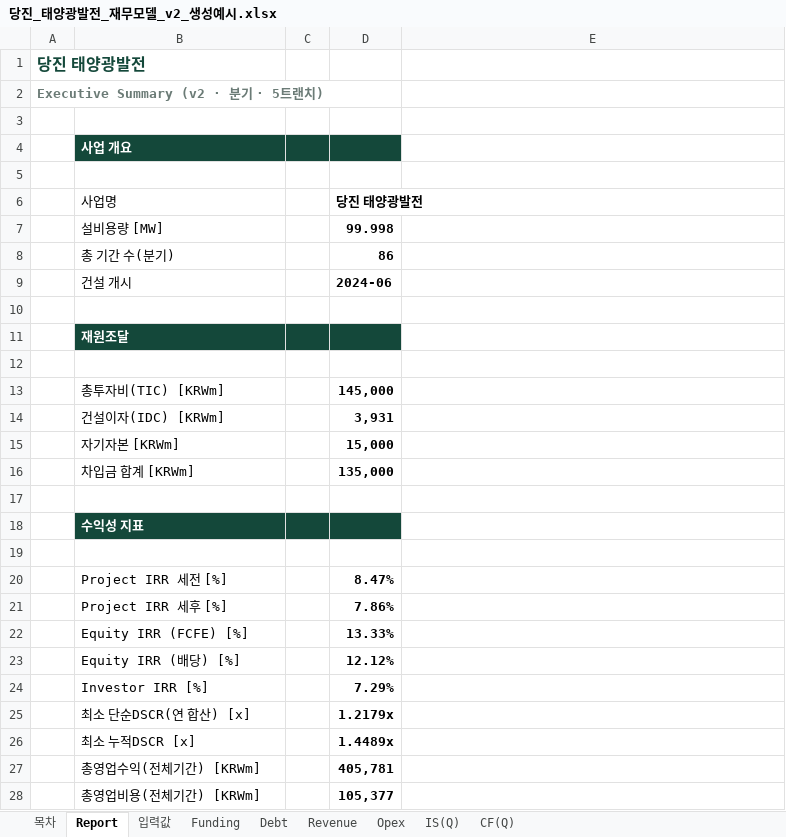
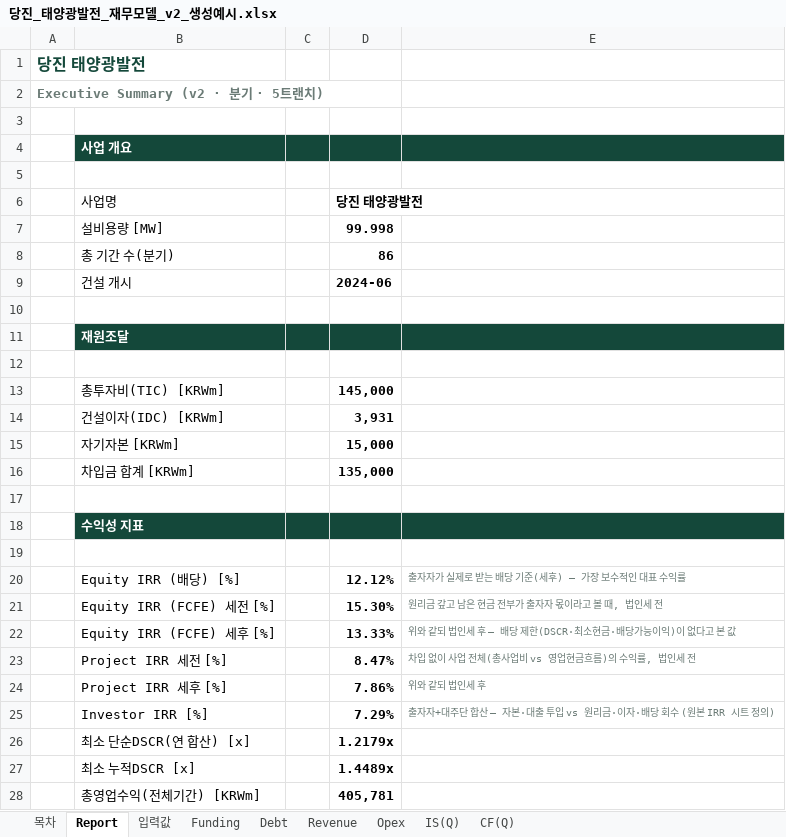
Before and after one commit to chldusrud14-rgb/financial_model_v1, an Excel workbook: dist/당진_태양광발전_재무모델_v2_생성예시.xlsx, sheet Report, drawn as a sheet; only a part is shown; the shorter side is filled out with more unchanged rows; values as stored, in another font and other column widths than the file's, no borders; removed rows and columns are numbered as before the commit, all else as after; the diff names each change by its address in the sheet, - before the commit and + after, or states it on an @@ line.

```diff
--- a/dist/당진_태양광발전_재무모델_v2_생성예시.xlsx (sheet Report)
+++ b/dist/당진_태양광발전_재무모델_v2_생성예시.xlsx (sheet Report)
-E4 fill: none
+E4 fill: #14483A
-E11 fill: none
+E11 fill: #14483A
-E18 fill: none
+E18 fill: #14483A
+row 20:  | Equity IRR (배당) [%] |  | 12.12% | 출자자가 실제로 받는 배당 기준(세후) — 가장 보수적인 대표 수익률
+row 21:  | Equity IRR (FCFE) 세전 [%] |  | 15.30% | 원리금 갚고 남은 현금 전부가 출자자 몫이라고 볼 때, 법인세 전
+row 22:  | Equity IRR (FCFE) 세후 [%] |  | 13.33% | 위와 같되 법인세 후 — 배당 제한(DSCR·최소현금·배당가능이익)이 없다고 본 값
-E23: (empty)
+E23: 차입 없이 사업 전체(총사업비 vs 영업현금흐름)의 수익률, 법인세 전
-E24: (empty)
+E24: 위와 같되 법인세 후
-row 22:  | Equity IRR (FCFE) [%] |  | 13.33%
-row 23:  | Equity IRR (배당) [%] |  | 12.12%
-E25: (empty)
+E25: 출자자+대주단 합산 — 자본·대출 투입 vs 원리금·이자·배당 회수 (원본 IRR 시트 정의)
```
Also changed, not shown: sheet CF(Q), sheet 목차, formulas that keep their value, contract/sample-output.xlsx, e2e_t1.xlsx, 16 other files.
